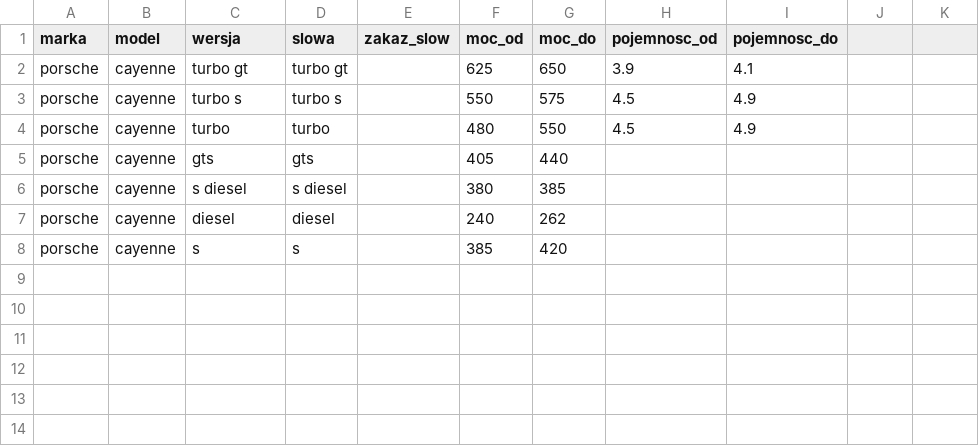
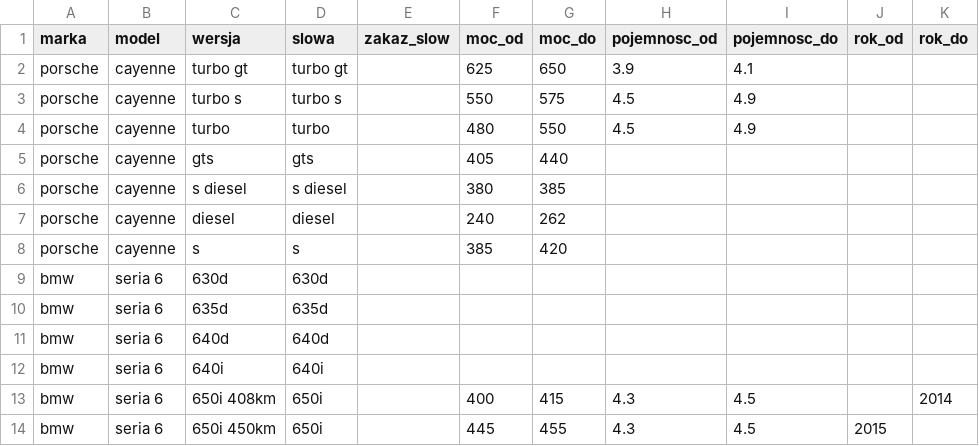
Before and after one commit to eaz1337/ai-love-cars, a CSV file: analysis/slownik_wersji.csv, drawn as a sheet; the diff names each change by its address in the sheet, - before the commit and + after, or states it on an @@ line.

```diff
--- a/analysis/slownik_wersji.csv
+++ b/analysis/slownik_wersji.csv
-J1: (empty)
+J1: rok_od
-K1: (empty)
+K1: rok_do
+row 9: bmw | seria 6 | 630d | 630d
+row 10: bmw | seria 6 | 635d | 635d
+row 11: bmw | seria 6 | 640d | 640d
+row 12: bmw | seria 6 | 640i | 640i
+row 13: bmw | seria 6 | 650i 408km | 650i |  | 400 | 415 | 4.3 | 4.5 |  | 2014
+row 14: bmw | seria 6 | 650i 450km | 650i |  | 445 | 455 | 4.3 | 4.5 | 2015
```
Also changed, not shown: 8 other files.
